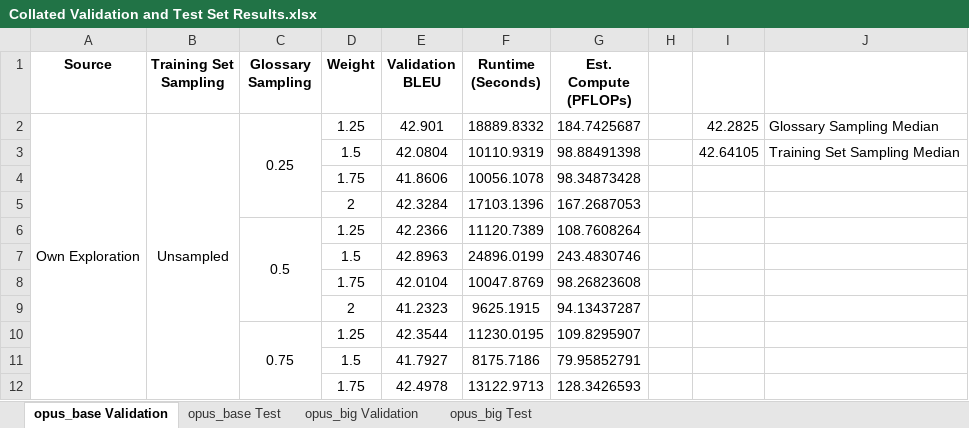
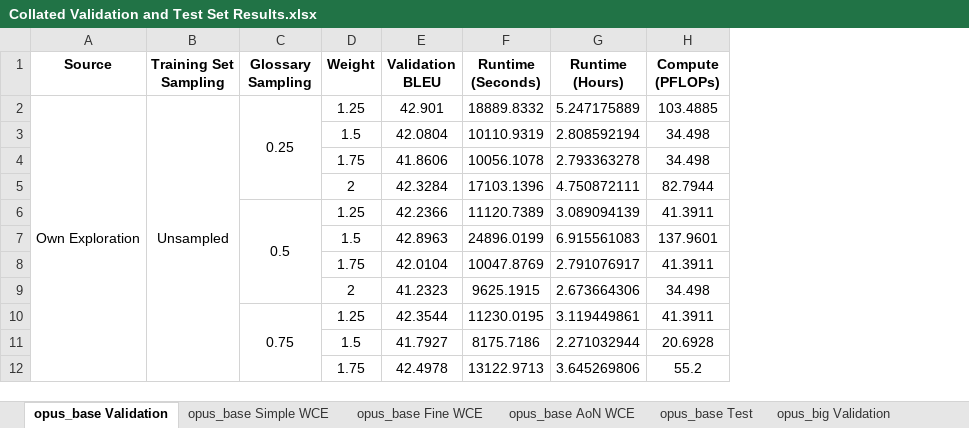
Before and after one commit to ethansimrm/medical-mt, an Excel workbook: model_evaluations/Collated Validation and Test Set Results.xlsx, sheet opus_base Validation, drawn as a sheet; only a part is shown; values as stored, in another font and other column widths than the file's, no borders; removed rows and columns are numbered as before the commit, all else as after; the diff names each change by its address in the sheet, - before the commit and + after, or states it on an @@ line.

```diff
--- a/model_evaluations/Collated Validation and Test Set Results.xlsx (sheet opus_base Validation)
+++ b/model_evaluations/Collated Validation and Test Set Results.xlsx (sheet opus_base Validation)
+sheet tab: opus_base Simple WCE
+sheet tab: opus_base Fine WCE
+sheet tab: opus_base AoN WCE
-column G (Est. Compute (PFLOPs)), rows 2-12: 184.7425687 | 98.88491398 | 98.34873428 | 167.2687053 | 108.7608264 | 243.4830746 | 98.26823608 | 94.13437287 | 109.8295907 | 79.95852791 | 128.3426593
-column H, empty
-column I, rows 2-3: 42.2825 | 42.64105
-column J, rows 2-3: Glossary Sampling Median | Training Set Sampling Median
+column G (Runtime (Hours)), rows 2-12: 5.247175889 | 2.808592194 | 2.793363278 | 4.750872111 | 3.089094139 | 6.915561083 | 2.791076917 | 2.673664306 | 3.119449861 | 2.271032944 | 3.645269806
+column H (Compute (PFLOPs)), rows 2-12: 103.4885 | 34.498 | 34.498 | 82.7944 | 41.3911 | 137.9601 | 41.3911 | 34.498 | 41.3911 | 20.6928 | 55.2
```
Also changed, not shown: sheet opus_big Test, sheet opus_base Test, sheet opus_big Validation, other sheet tabs, 7 other files.
